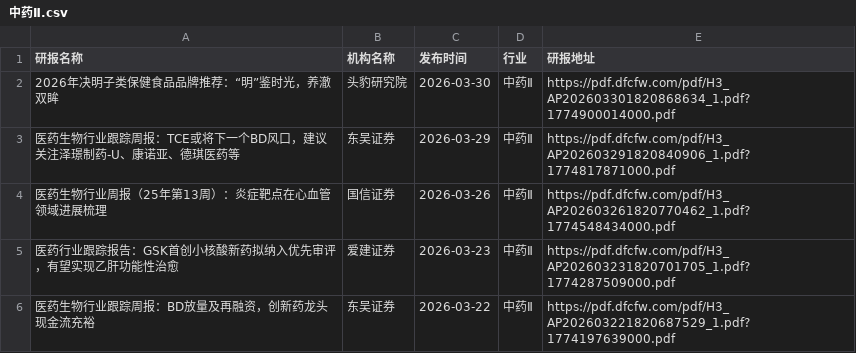
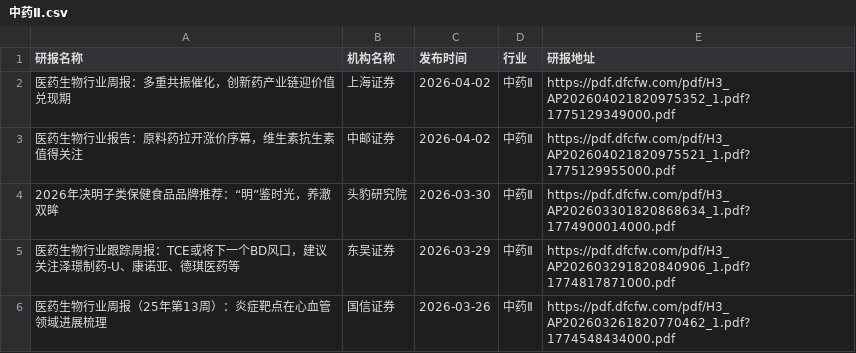
Before and after one commit to yueshandewu/dongcai_report, a CSV file: eastmoney/中药Ⅱ.csv, drawn as a sheet; only a part is shown; the shorter side is filled out with more unchanged rows; the diff names each change by its address in the sheet, - before the commit and + after, or states it on an @@ line.

```diff
--- a/eastmoney/中药Ⅱ.csv
+++ b/eastmoney/中药Ⅱ.csv
+row 2: 医药生物行业周报：多重共振催化，创新药产业链迎价值兑现期 | 上海证券 | 2026-04-02 | 中药Ⅱ | https://pdf.dfcfw.com/pdf/H3_AP202604021820975352_1.pdf?1775129349000.pdf
+row 3: 医药生物行业报告：原料药拉开涨价序幕，维生素抗生素值得关注 | 中邮证券 | 2026-04-02 | 中药Ⅱ | https://pdf.dfcfw.com/pdf/H3_AP202604021820975521_1.pdf?1775129955000.pdf
```
Also changed, not shown: eastmoney/IT服务Ⅱ.csv, eastmoney/养殖业.csv, 36 other files.
